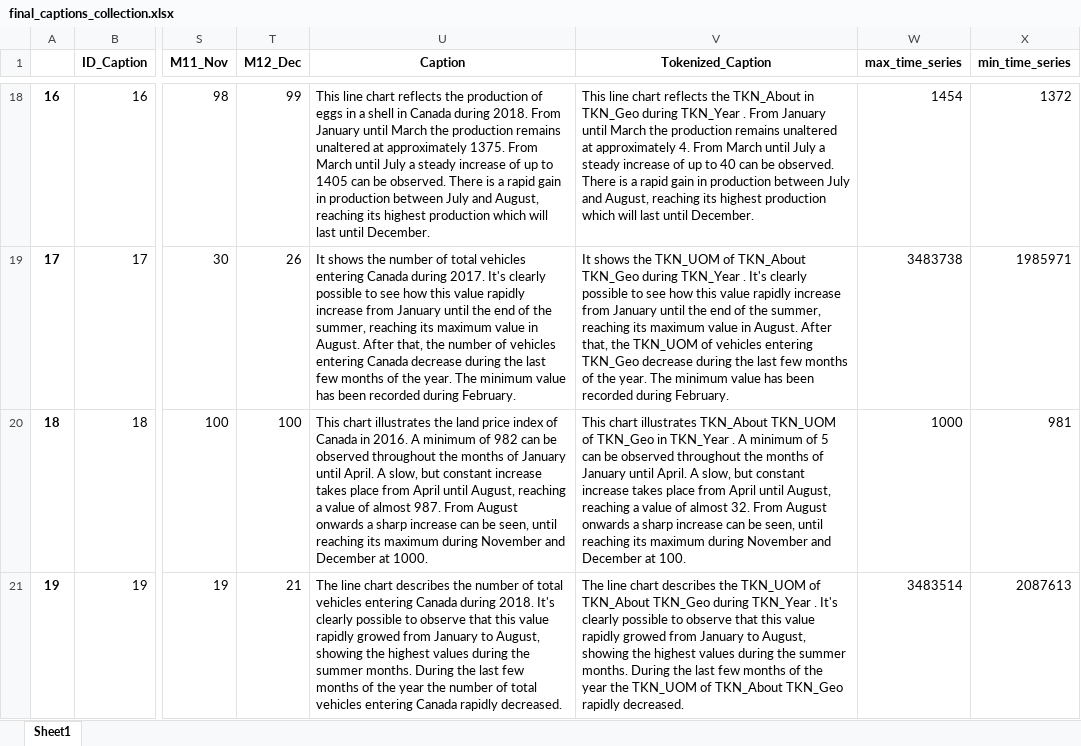
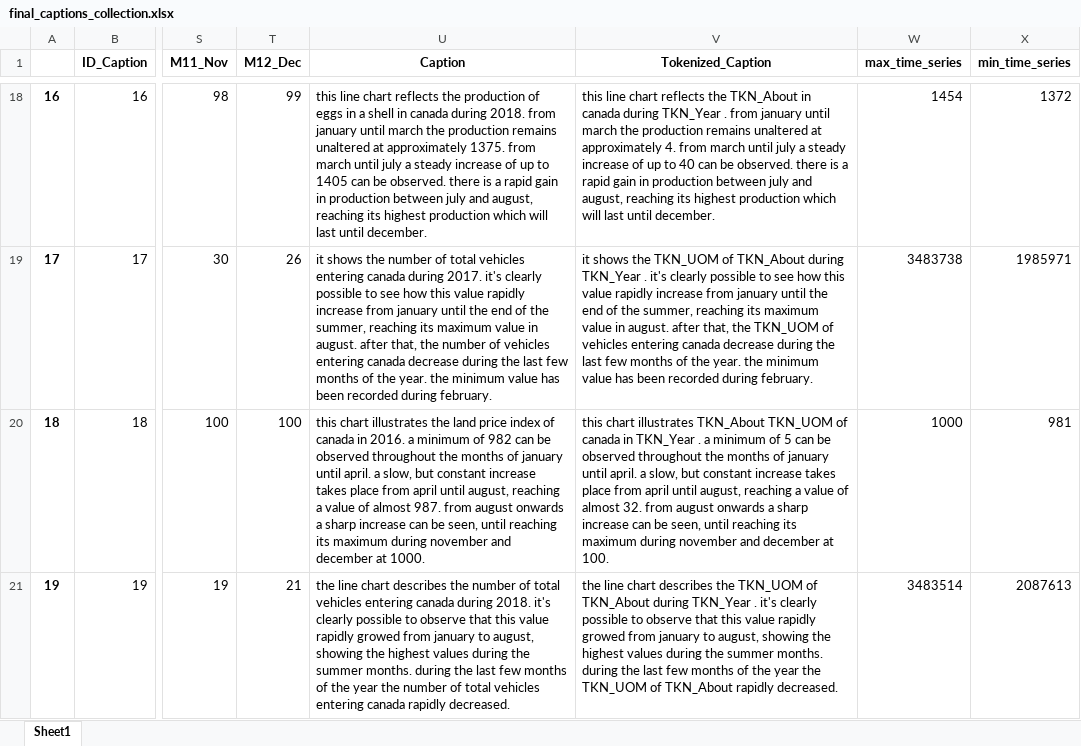
Before and after one commit to Sprea22/NeuralCaptiongSystem_Model-Dataset, an Excel workbook: Dataset/Captions collection/final_captions_collection.xlsx, sheet Sheet1, drawn as a sheet; only a part is shown, gaps mark what is left out; values as stored, in another font and other column widths than the file's, no borders; the diff covers the shown part only; the diff names each change by its address in the sheet, - before the commit and + after, or states it on an @@ line.

```diff
--- a/Dataset/Captions collection/final_captions_collection.xlsx (sheet Sheet1)
+++ b/Dataset/Captions collection/final_captions_collection.xlsx (sheet Sheet1)
-U18 (Caption): This line chart reflects the production of eggs in a shell in Canada during 2018. From January until March the production remains unaltered at approximately 1375. From March until July a steady increase of up to 1405 can be observed. There is a rapid gain in production between July and August, reaching its highest production which will last until December.
+U18 (Caption): this line chart reflects the production of eggs in a shell in canada during 2018. from january until march the production remains unaltered at approximately 1375. from march until july a steady increase of up to 1405 can be observed. there is a rapid gain in production between july and august, reaching its highest production which will last until december.
-V18 (Tokenized_Caption): This line chart reflects the TKN_About in TKN_Geo during TKN_Year . From January until March the production remains unaltered at approximately 4. From March until July a steady increase of up to 40 can be observed. There is a rapid gain in production between July and August, reaching its highest production which will last until December.
+V18 (Tokenized_Caption): this line chart reflects the TKN_About in canada during TKN_Year . from january until march the production remains unaltered at approximately 4. from march until july a steady increase of up to 40 can be observed. there is a rapid gain in production between july and august, reaching its highest production which will last until december.
-U19 (Caption): It shows the number of total vehicles entering Canada during 2017. It's clearly possible to see how this value rapidly increase from January until the end of the summer, reaching its maximum value in August. After that, the number of vehicles entering Canada decrease during the last few months of the year. The minimum value has been recorded during February.
+U19 (Caption): it shows the number of total vehicles entering canada during 2017. it's clearly possible to see how this value rapidly increase from january until the end of the summer, reaching its maximum value in august. after that, the number of vehicles entering canada decrease during the last few months of the year. the minimum value has been recorded during february.
-V19 (Tokenized_Caption): It shows the TKN_UOM of TKN_About TKN_Geo during TKN_Year . It's clearly possible to see how this value rapidly increase from January until the end of the summer, reaching its maximum value in August. After that, the TKN_UOM of vehicles entering TKN_Geo decrease during the last few months of the year. The minimum value has been recorded during February.
+V19 (Tokenized_Caption): it shows the TKN_UOM of TKN_About during TKN_Year . it's clearly possible to see how this value rapidly increase from january until the end of the summer, reaching its maximum value in august. after that, the TKN_UOM of vehicles entering canada decrease during the last few months of the year. the minimum value has been recorded during february.
-U20 (Caption): This chart illustrates the land price index of Canada in 2016. A minimum of 982 can be observed throughout the months of January until April. A slow, but constant increase takes place from April until August, reaching a value of almost 987. From August onwards a sharp increase can be seen, until reaching its maximum during November and December at 1000.
+U20 (Caption): this chart illustrates the land price index of canada in 2016. a minimum of 982 can be observed throughout the months of january until april. a slow, but constant increase takes place from april until august, reaching a value of almost 987. from august onwards a sharp increase can be seen, until reaching its maximum during november and december at 1000.
-V20 (Tokenized_Caption): This chart illustrates TKN_About TKN_UOM of TKN_Geo in TKN_Year . A minimum of 5 can be observed throughout the months of January until April. A slow, but constant increase takes place from April until August, reaching a value of almost 32. From August onwards a sharp increase can be seen, until reaching its maximum during November and December at 100.
+V20 (Tokenized_Caption): this chart illustrates TKN_About TKN_UOM of canada in TKN_Year . a minimum of 5 can be observed throughout the months of january until april. a slow, but constant increase takes place from april until august, reaching a value of almost 32. from august onwards a sharp increase can be seen, until reaching its maximum during november and december at 100.
-U21 (Caption): The line chart describes the number of total vehicles entering Canada during 2018. It's clearly possible to observe that this value rapidly growed from January to August, showing the highest values during the summer months. During the last few months of the year the number of total vehicles entering Canada rapidly decreased.
+U21 (Caption): the line chart describes the number of total vehicles entering canada during 2018. it's clearly possible to observe that this value rapidly growed from january to august, showing the highest values during the summer months. during the last few months of the year the number of total vehicles entering canada rapidly decreased.
-V21 (Tokenized_Caption): The line chart describes the TKN_UOM of TKN_About TKN_Geo during TKN_Year . It's clearly possible to observe that this value rapidly growed from January to August, showing the highest values during the summer months. During the last few months of the year the TKN_UOM of TKN_About TKN_Geo rapidly decreased.
+V21 (Tokenized_Caption): the line chart describes the TKN_UOM of TKN_About during TKN_Year . it's clearly possible to observe that this value rapidly growed from january to august, showing the highest values during the summer months. during the last few months of the year the TKN_UOM of TKN_About rapidly decreased.
```
Also changed, not shown: 600 edited cells elsewhere in this sheet, Dataset/Captions collection/final_test_captions_collection.xlsx, Dataset/Captions collection/final_train_captions_collection.xlsx, 10 other files.
